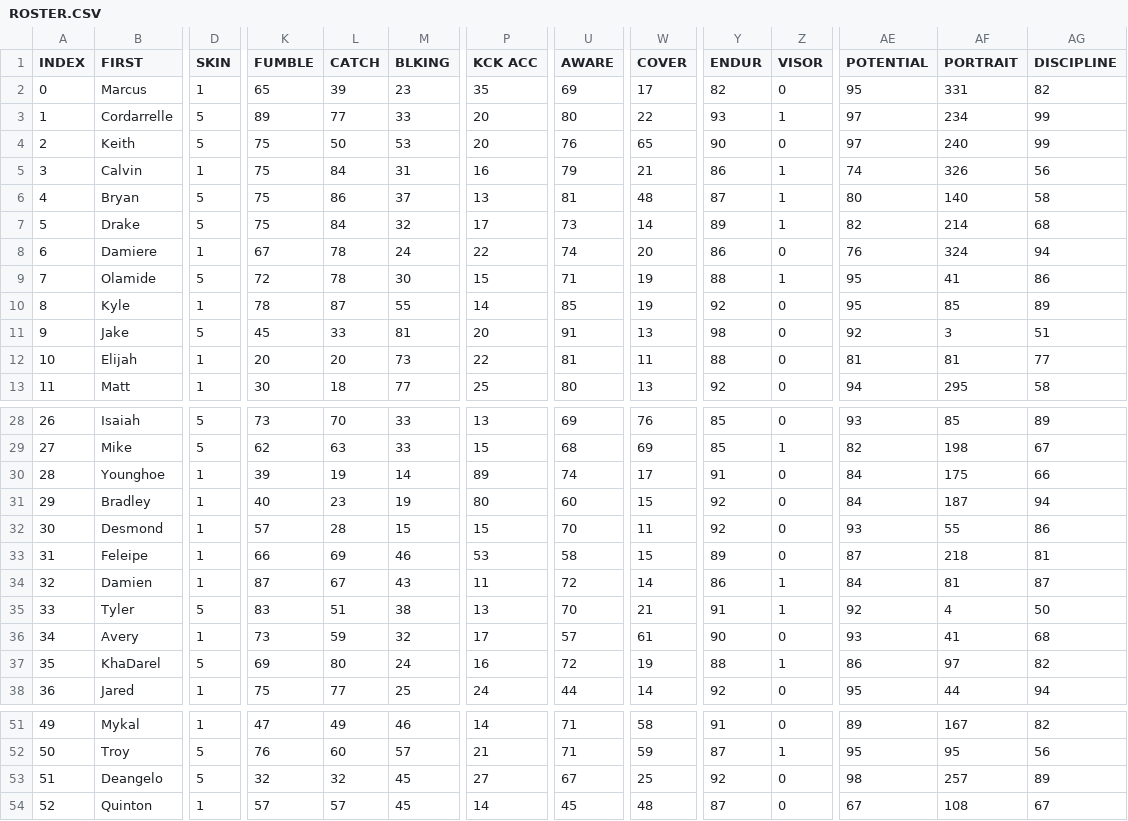
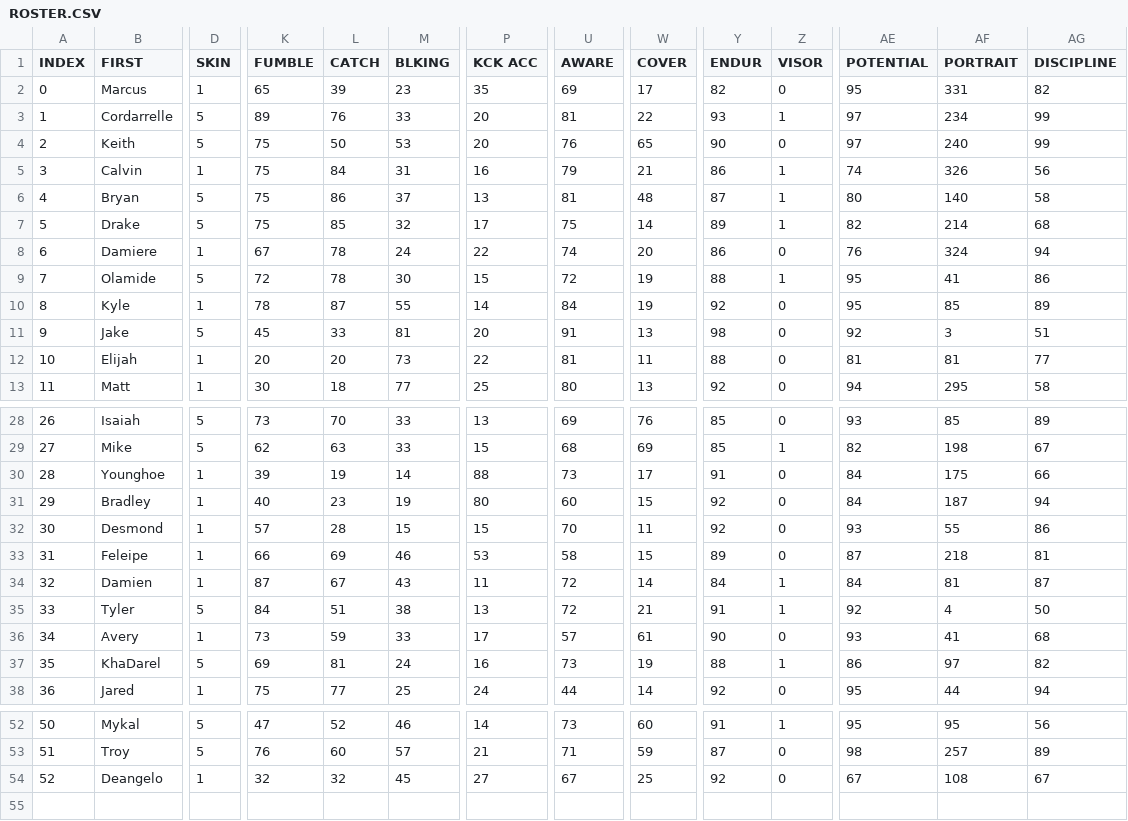
Before and after one commit to vskaush2/AxisFootballMods, a CSV file: Mods/Team Mods/Atlanta Falcons/ROSTER.CSV, drawn as a sheet; only a part is shown, gaps mark what is left out; removed rows and columns are numbered as before the commit, all else as after; rows hold the shown columns only; the diff covers the shown part only; the diff names each change by its address in the sheet, - before the commit and + after, or states it on an @@ line.

```diff
--- a/Mods/Team Mods/Atlanta Falcons/ROSTER.CSV
+++ b/Mods/Team Mods/Atlanta Falcons/ROSTER.CSV
-L3 (CATCH): 77
+L3 (CATCH): 76
-U3 (AWARE): 80
+U3 (AWARE): 81
-L7 (CATCH): 84
+L7 (CATCH): 85
-U7 (AWARE): 73
+U7 (AWARE): 75
-U9 (AWARE): 71
+U9 (AWARE): 72
-U10 (AWARE): 85
+U10 (AWARE): 84
-P30 (KCK ACC): 89
+P30 (KCK ACC): 88
-U30 (AWARE): 74
+U30 (AWARE): 73
-Y34 (ENDUR): 86
+Y34 (ENDUR): 84
-K35 (FUMBLE): 83
+K35 (FUMBLE): 84
-U35 (AWARE): 70
+U35 (AWARE): 72
-M36 (BLKING): 32
+M36 (BLKING): 33
-L37 (CATCH): 80
+L37 (CATCH): 81
-U37 (AWARE): 72
+U37 (AWARE): 73
@@ column A (INDEX) renumbered between rows 48 and 54 @@
-D52 (SKIN): 1
+D52 (SKIN): 5
-L52 (CATCH): 49
+L52 (CATCH): 52
-U52 (AWARE): 71
+U52 (AWARE): 73
-W52 (COVER): 58
+W52 (COVER): 60
-Z52 (VISOR): 0
+Z52 (VISOR): 1
-AE52 (POTENTIAL): 89
+AE52 (POTENTIAL): 95
-AF52 (PORTRAIT): 167
+AF52 (PORTRAIT): 95
-AG52 (DISCIPLINE): 82
+AG52 (DISCIPLINE): 56
-Z53 (VISOR): 1
+Z53 (VISOR): 0
-AE53 (POTENTIAL): 95
+AE53 (POTENTIAL): 98
-AF53 (PORTRAIT): 95
+AF53 (PORTRAIT): 257
-AG53 (DISCIPLINE): 56
+AG53 (DISCIPLINE): 89
-D54 (SKIN): 5
+D54 (SKIN): 1
-AE54 (POTENTIAL): 98
+AE54 (POTENTIAL): 67
-AF54 (PORTRAIT): 257
+AF54 (PORTRAIT): 108
-AG54 (DISCIPLINE): 89
+AG54 (DISCIPLINE): 67
-row 54: 52 | Quinton | 1 | 57 | 57 | 45 | 14 | 45 | 48 | 87 | 0 | 67 | 108 | 67
```
Also changed, not shown: 1 added row and 29 edited cells elsewhere in this file, Mods/Team Mods/Chicago Bears/ROSTER.csv, Mods/Team Mods/Kansas City Chiefs/ROSTER.csv, 27 other files.
